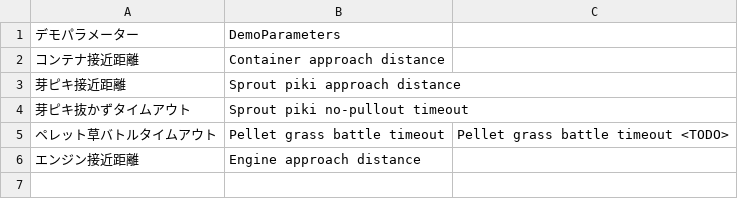
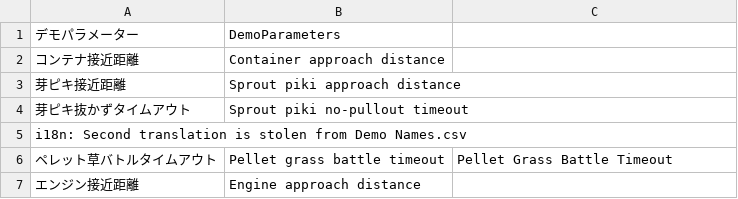
Before and after one commit to Minty-Meeo/piki-win32-i18n, a CSV file: eng/Demo Parameters.csv, drawn as a sheet.

Commit message:
ENG: Demo Names

```diff
--- a/eng/Demo Parameters.csv
+++ b/eng/Demo Parameters.csv
@@ -4,3 +4,4 @@
 "芽ピキ抜かずタイムアウト","Sprout piki no-pullout timeout",
-"ペレット草バトルタイムアウト","Pellet grass battle timeout","Pellet grass battle timeout <TODO>"
+"i18n: Second translation is stolen from Demo Names.csv",,
+"ペレット草バトルタイムアウト","Pellet grass battle timeout","Pellet Grass Battle Timeout"
 "エンジン接近距離","Engine approach distance",
```
Also changed, not shown: 2 other files.
